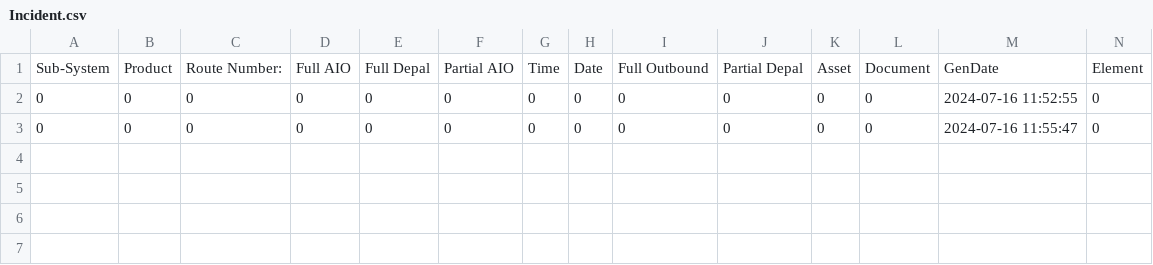
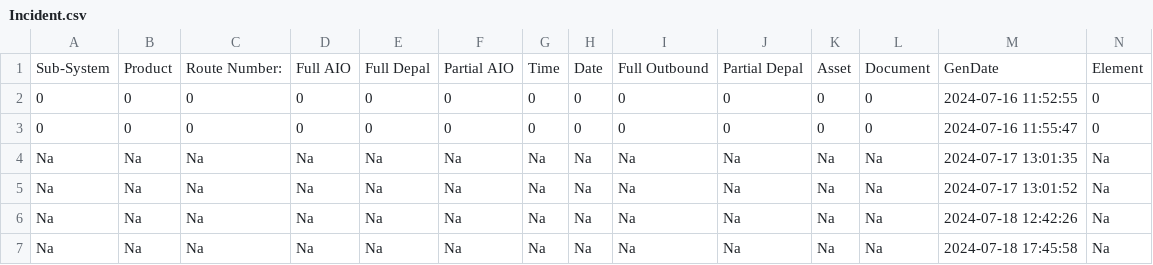
Before and after one commit to peterxie1311/shiftReport, a CSV file: api/Incident.csv, drawn as a sheet; only a part is shown; rows hold the shown columns only; the diff names each change by its address in the sheet, - before the commit and + after, or states it on an @@ line.

```diff
--- a/api/Incident.csv
+++ b/api/Incident.csv
+row 4: Na | Na | Na | Na | Na | Na | Na | Na | Na | Na | Na | Na | 2024-07-17 13:01:35 | Na
+row 5: Na | Na | Na | Na | Na | Na | Na | Na | Na | Na | Na | Na | 2024-07-17 13:01:52 | Na
+row 6: Na | Na | Na | Na | Na | Na | Na | Na | Na | Na | Na | Na | 2024-07-18 12:42:26 | Na
+row 7: Na | Na | Na | Na | Na | Na | Na | Na | Na | Na | Na | Na | 2024-07-18 17:45:58 | Na
```
Also changed, not shown: api/Shift.csv, 13 other files.
